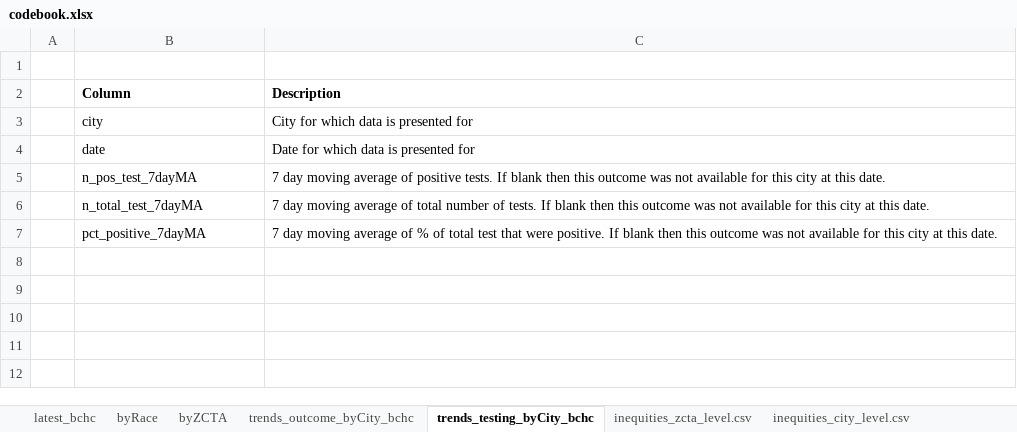
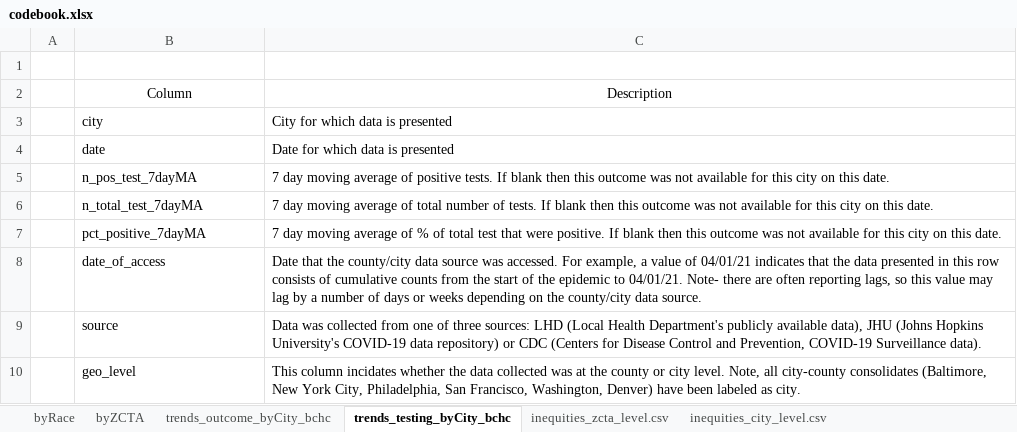
Before and after one commit to Drexel-UHC/covid_inequities_project, an Excel workbook: Outcomes/codebook.xlsx, sheet trends_testing_byCity_bchc, drawn as a sheet; values as stored, in another font and other column widths than the file's, no borders; the diff names each change by its address in the sheet, - before the commit and + after, or states it on an @@ line.

Commit message:
Added data source, geographic level to all /outcomes datasets

```diff
--- a/Outcomes/codebook.xlsx (sheet trends_testing_byCity_bchc)
+++ b/Outcomes/codebook.xlsx (sheet trends_testing_byCity_bchc)
-sheet tab: latest_bchc
@@ B2:C2 bold: on → off, alignment: left → center @@
-C3: City for which data is presented for
+C3: City for which data is presented
-C4: Date for which data is presented for
+C4: Date for which data is presented
-C5: …this city at this date.
+C5: …this city on this date.
-C6: …this city at this date.
+C6: …this city on this date.
-C7: …this city at this date.
+C7: …this city on this date.
+row 8:  | date_of_access | Date that the county/city data source was accessed. For example, a value of 04/01/21 indicates that the data presented in this row consists of cumulative counts from the start of the epidemic to 04/01/21. Note- there are often reporting lags, so this value may lag by a number of days or weeks depending on the county/city data source.
+row 9:  | source | Data was collected from one of three sources: LHD (Local Health Department's publicly available data), JHU (Johns Hopkins University's COVID-19 data repository) or CDC (Centers for Disease Control and Prevention, COVID-19 Surveillance data).
+row 10:  | geo_level | This column incidates whether the data collected was at the county or city level. Note, all city-county consolidates (Baltimore, New York City, Philadelphia, San Francisco, Washington, Denver) have been labeled as city.
```
Also changed, not shown: sheet trends_outcome_byCity_bchc, sheet inequities_city_level_data.csv, sheet byRace, sheet byZCTA, sheet inequities_zcta_level.csv, sheet inequities_city_level.csv, 7 other files.
